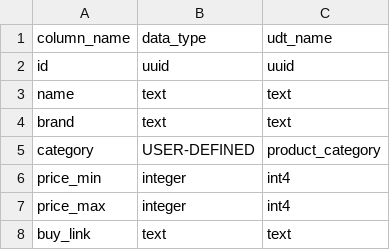
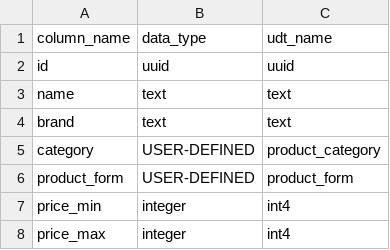
Before and after one commit to gycha0109-beep/K_beauty, a CSV file: data/hwahae/products_schema(SQL 생성시 참조 파일).csv, drawn as a sheet; only a part is shown; the shorter side is filled out with more unchanged rows.

```diff
--- a/data/hwahae/products_schema(SQL 생성시 참조 파일).csv
+++ b/data/hwahae/products_schema(SQL 생성시 참조 파일).csv
@@ -5,2 +5,3 @@ brand,text,text
 category,USER-DEFINED,product_category
+product_form,USER-DEFINED,product_form
 price_min,integer,int4
```
Also changed, not shown: 24 other files.
